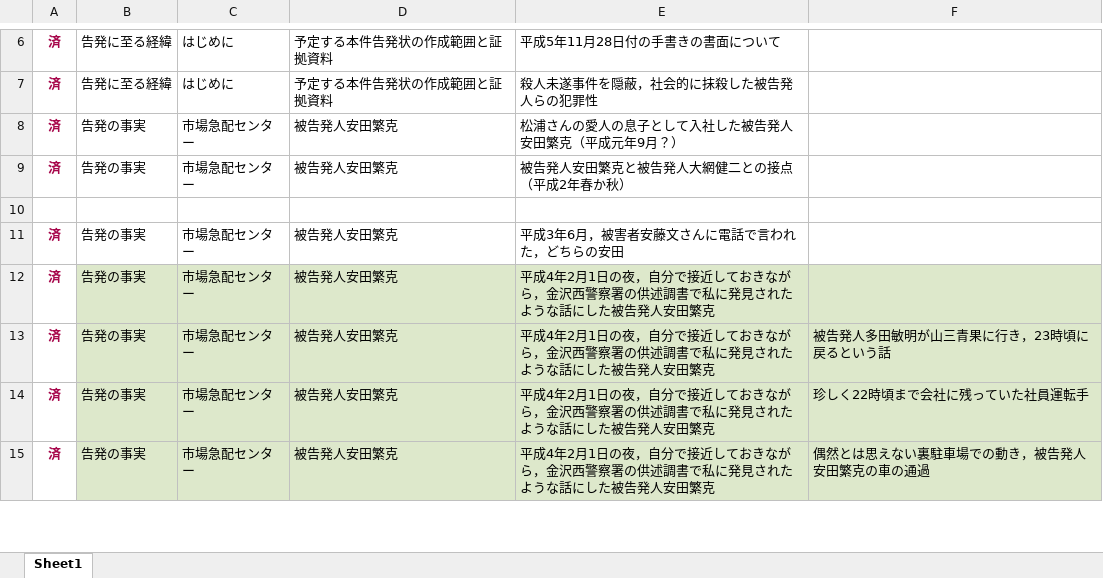
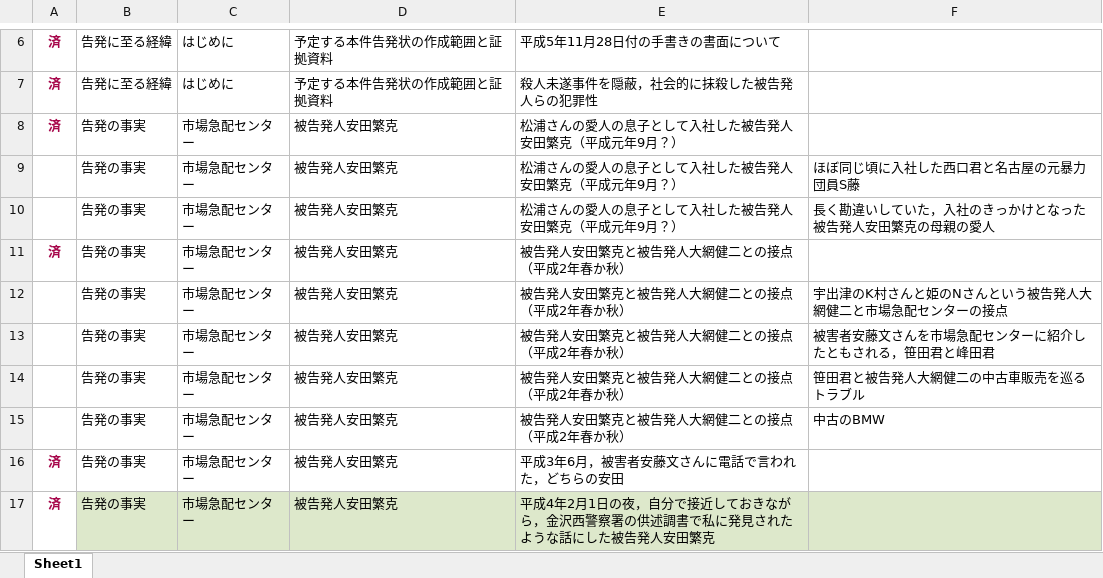
Before and after one commit to hirono2011/gh2020kk, an Excel workbook: 告発状項目一覧.xlsx, sheet Sheet1, drawn as a sheet; only a part is shown, gaps mark what is left out; the shorter side is filled out with more unchanged rows; values as stored, in another font and other column widths than the file's, no borders; addresses are those after the commit; the diff names each change by its address in the sheet, - before the commit and + after, or states it on an @@ line.

```diff
--- a/告発状項目一覧.xlsx (sheet Sheet1)
+++ b/告発状項目一覧.xlsx (sheet Sheet1)
+row 9:  | 告発の事実 | 市場急配センター | 被告発人安田繁克 | 松浦さんの愛人の息子として入社した被告発人安田繁克（平成元年9月？） | ほぼ同じ頃に入社した西口君と名古屋の元暴力団員S藤
+row 10:  | 告発の事実 | 市場急配センター | 被告発人安田繁克 | 松浦さんの愛人の息子として入社した被告発人安田繁克（平成元年9月？） | 長く勘違いしていた，入社のきっかけとなった被告発人安田繁克の母親の愛人
-row 12: (empty)
+row 12:  | 告発の事実 | 市場急配センター | 被告発人安田繁克 | 被告発人安田繁克と被告発人大網健二との接点（平成2年春か秋） | 宇出津のK村さんと姫のNさんという被告発人大網健二と市場急配センターの接点
+row 13:  | 告発の事実 | 市場急配センター | 被告発人安田繁克 | 被告発人安田繁克と被告発人大網健二との接点（平成2年春か秋） | 被害者安藤文さんを市場急配センターに紹介したともされる，笹田君と峰田君
+row 14:  | 告発の事実 | 市場急配センター | 被告発人安田繁克 | 被告発人安田繁克と被告発人大網健二との接点（平成2年春か秋） | 笹田君と被告発人大網健二の中古車販売を巡るトラブル
+row 15:  | 告発の事実 | 市場急配センター | 被告発人安田繁克 | 被告発人安田繁克と被告発人大網健二との接点（平成2年春か秋） | 中古のBMW
```
Also changed, not shown: 9 other files.
